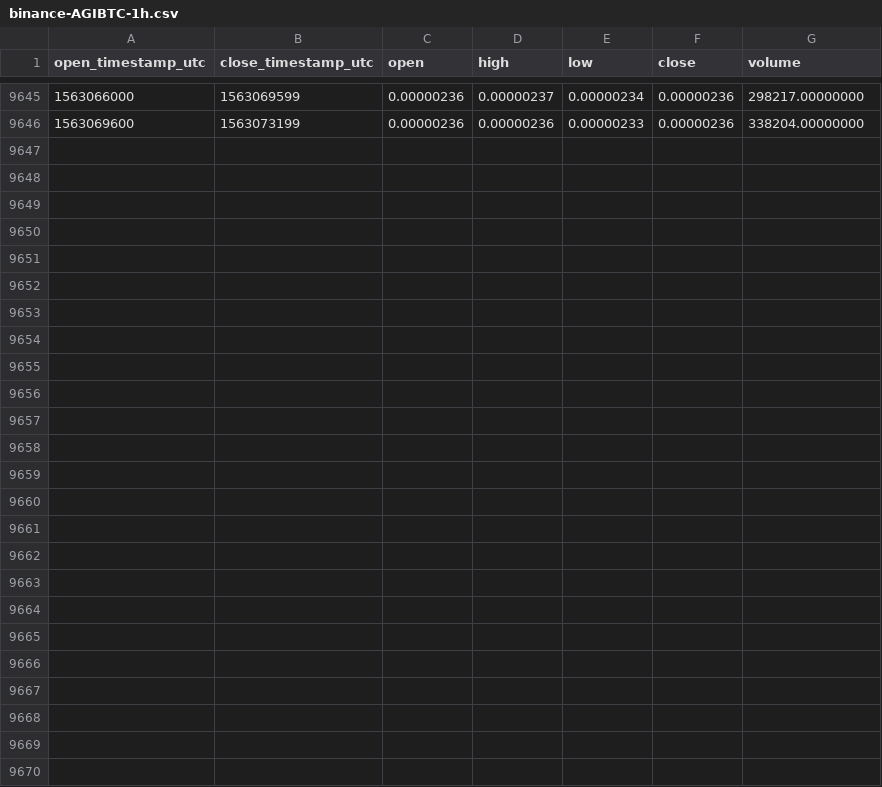
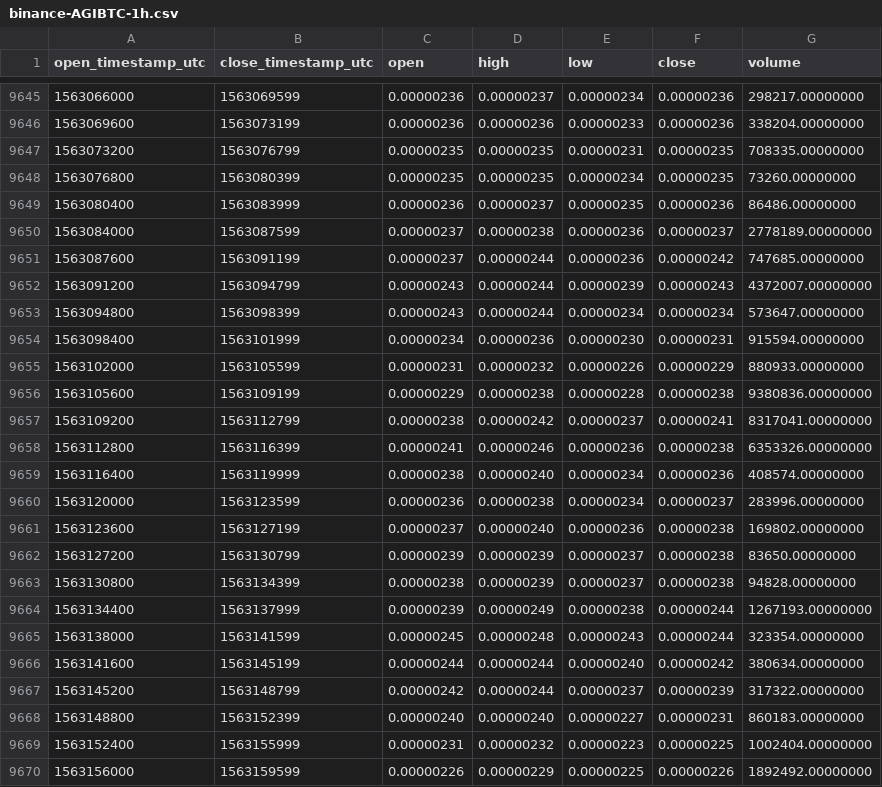
Before and after one commit to cryptobigbro/binance-AGIBTC, a CSV file: binance-AGIBTC-1h.csv, drawn as a sheet; only a part is shown, gaps mark what is left out; the diff names each change by its address in the sheet, - before the commit and + after, or states it on an @@ line.

Commit message:
Update OHLCV data.

```diff
--- a/binance-AGIBTC-1h.csv
+++ b/binance-AGIBTC-1h.csv
+row 9647: 1563073200 | 1563076799 | 0.00000235 | 0.00000235 | 0.00000231 | 0.00000235 | 708335.00000000
+row 9648: 1563076800 | 1563080399 | 0.00000235 | 0.00000235 | 0.00000234 | 0.00000235 | 73260.00000000
+row 9649: 1563080400 | 1563083999 | 0.00000236 | 0.00000237 | 0.00000235 | 0.00000236 | 86486.00000000
+row 9650: 1563084000 | 1563087599 | 0.00000237 | 0.00000238 | 0.00000236 | 0.00000237 | 2778189.00000000
+row 9651: 1563087600 | 1563091199 | 0.00000237 | 0.00000244 | 0.00000236 | 0.00000242 | 747685.00000000
+row 9652: 1563091200 | 1563094799 | 0.00000243 | 0.00000244 | 0.00000239 | 0.00000243 | 4372007.00000000
+row 9653: 1563094800 | 1563098399 | 0.00000243 | 0.00000244 | 0.00000234 | 0.00000234 | 573647.00000000
+row 9654: 1563098400 | 1563101999 | 0.00000234 | 0.00000236 | 0.00000230 | 0.00000231 | 915594.00000000
+row 9655: 1563102000 | 1563105599 | 0.00000231 | 0.00000232 | 0.00000226 | 0.00000229 | 880933.00000000
+row 9656: 1563105600 | 1563109199 | 0.00000229 | 0.00000238 | 0.00000228 | 0.00000238 | 9380836.00000000
+row 9657: 1563109200 | 1563112799 | 0.00000238 | 0.00000242 | 0.00000237 | 0.00000241 | 8317041.00000000
+row 9658: 1563112800 | 1563116399 | 0.00000241 | 0.00000246 | 0.00000236 | 0.00000238 | 6353326.00000000
+row 9659: 1563116400 | 1563119999 | 0.00000238 | 0.00000240 | 0.00000234 | 0.00000236 | 408574.00000000
+row 9660: 1563120000 | 1563123599 | 0.00000236 | 0.00000238 | 0.00000234 | 0.00000237 | 283996.00000000
+row 9661: 1563123600 | 1563127199 | 0.00000237 | 0.00000240 | 0.00000236 | 0.00000238 | 169802.00000000
+row 9662: 1563127200 | 1563130799 | 0.00000239 | 0.00000239 | 0.00000237 | 0.00000238 | 83650.00000000
+row 9663: 1563130800 | 1563134399 | 0.00000238 | 0.00000239 | 0.00000237 | 0.00000238 | 94828.00000000
+row 9664: 1563134400 | 1563137999 | 0.00000239 | 0.00000249 | 0.00000238 | 0.00000244 | 1267193.00000000
+row 9665: 1563138000 | 1563141599 | 0.00000245 | 0.00000248 | 0.00000243 | 0.00000244 | 323354.00000000
+row 9666: 1563141600 | 1563145199 | 0.00000244 | 0.00000244 | 0.00000240 | 0.00000242 | 380634.00000000
+row 9667: 1563145200 | 1563148799 | 0.00000242 | 0.00000244 | 0.00000237 | 0.00000239 | 317322.00000000
+row 9668: 1563148800 | 1563152399 | 0.00000240 | 0.00000240 | 0.00000227 | 0.00000231 | 860183.00000000
+row 9669: 1563152400 | 1563155999 | 0.00000231 | 0.00000232 | 0.00000223 | 0.00000225 | 1002404.00000000
+row 9670: 1563156000 | 1563159599 | 0.00000226 | 0.00000229 | 0.00000225 | 0.00000226 | 1892492.00000000
```
Also changed, not shown: binance-AGIBTC-1d.csv.
